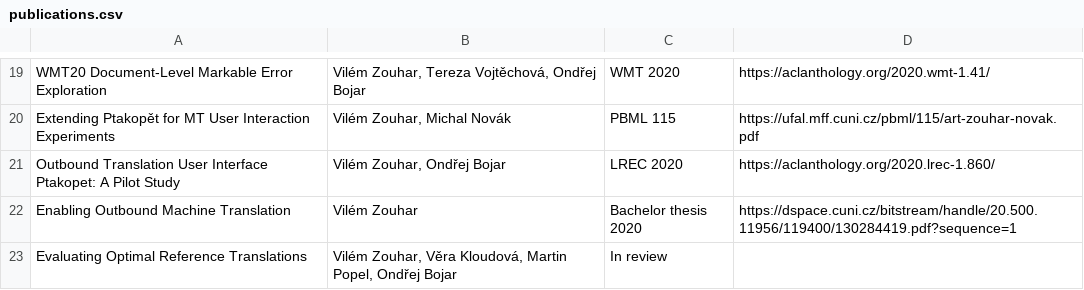
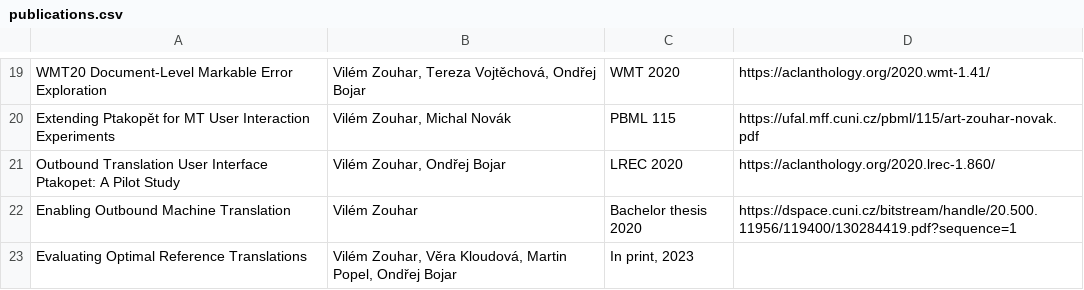
Before and after one commit to zouharvi/zouharvi, a CSV file: pages/publications.csv, drawn as a sheet; only a part is shown, gaps mark what is left out.

Commit message:
Update publications.csv

```diff
--- a/pages/publications.csv
+++ b/pages/publications.csv
@@ -22,2 +22,2 @@
 "Enabling Outbound Machine Translation","Vilém Zouhar","Bachelor thesis 2020","https://dspace.cuni.cz/bitstream/handle/20.500.11956/119400/130284419.pdf?sequence=1"
-"Evaluating Optimal Reference Translations","Vilém Zouhar, Věra Kloudová, Martin Popel, Ondřej Bojar","In review",""
+"Evaluating Optimal Reference Translations","Vilém Zouhar, Věra Kloudová, Martin Popel, Ondřej Bojar","In print, 2023",""
```
